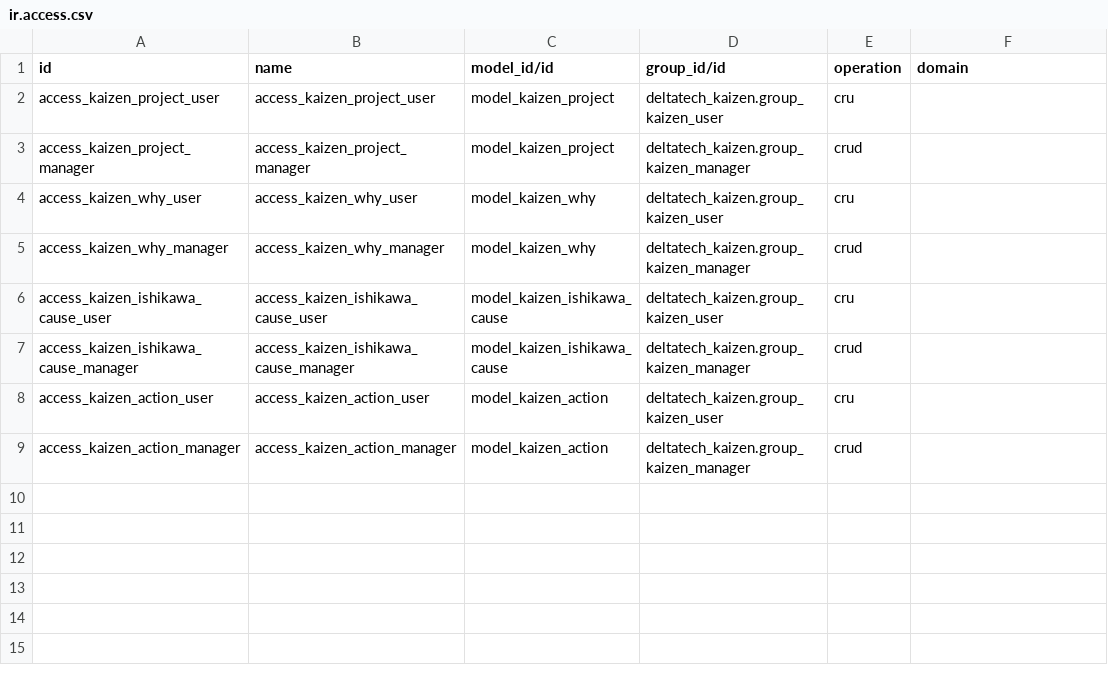
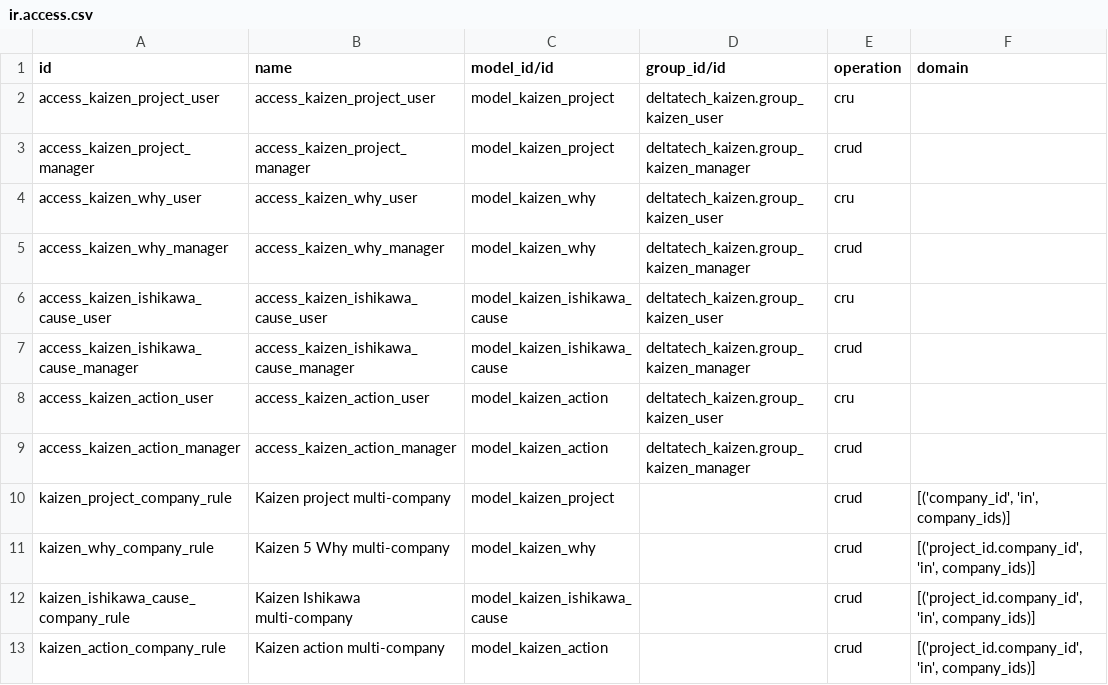
Before and after one commit to dhongu/deltatech, a CSV file: deltatech_kaizen/security/ir.access.csv, drawn as a sheet.

Commit message:
[FIX] deltatech_kaizen: company isolation and manager-only close/cancel

```diff
--- a/deltatech_kaizen/security/ir.access.csv
+++ b/deltatech_kaizen/security/ir.access.csv
@@ -9 +9,5 @@ access_kaizen_action_user,access_kaizen_action_user,model_kaizen_action,deltatec
 access_kaizen_action_manager,access_kaizen_action_manager,model_kaizen_action,deltatech_kaizen.group_kaizen_manager,crud,
+kaizen_project_company_rule,Kaizen project multi-company,model_kaizen_project,,crud,"[('company_id', 'in', company_ids)]"
+kaizen_why_company_rule,Kaizen 5 Why multi-company,model_kaizen_why,,crud,"[('project_id.company_id', 'in', company_ids)]"
+kaizen_ishikawa_cause_company_rule,Kaizen Ishikawa multi-company,model_kaizen_ishikawa_cause,,crud,"[('project_id.company_id', 'in', company_ids)]"
+kaizen_action_company_rule,Kaizen action multi-company,model_kaizen_action,,crud,"[('project_id.company_id', 'in', company_ids)]"
```
Also changed, not shown: 4 other files.
